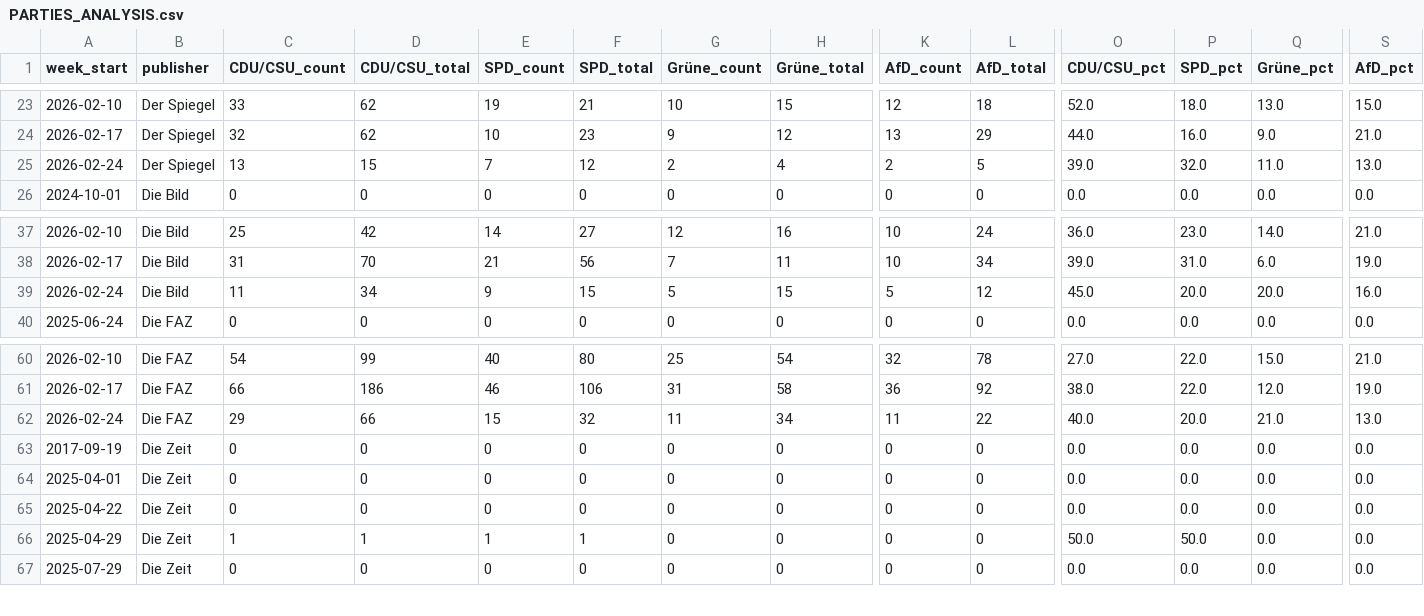
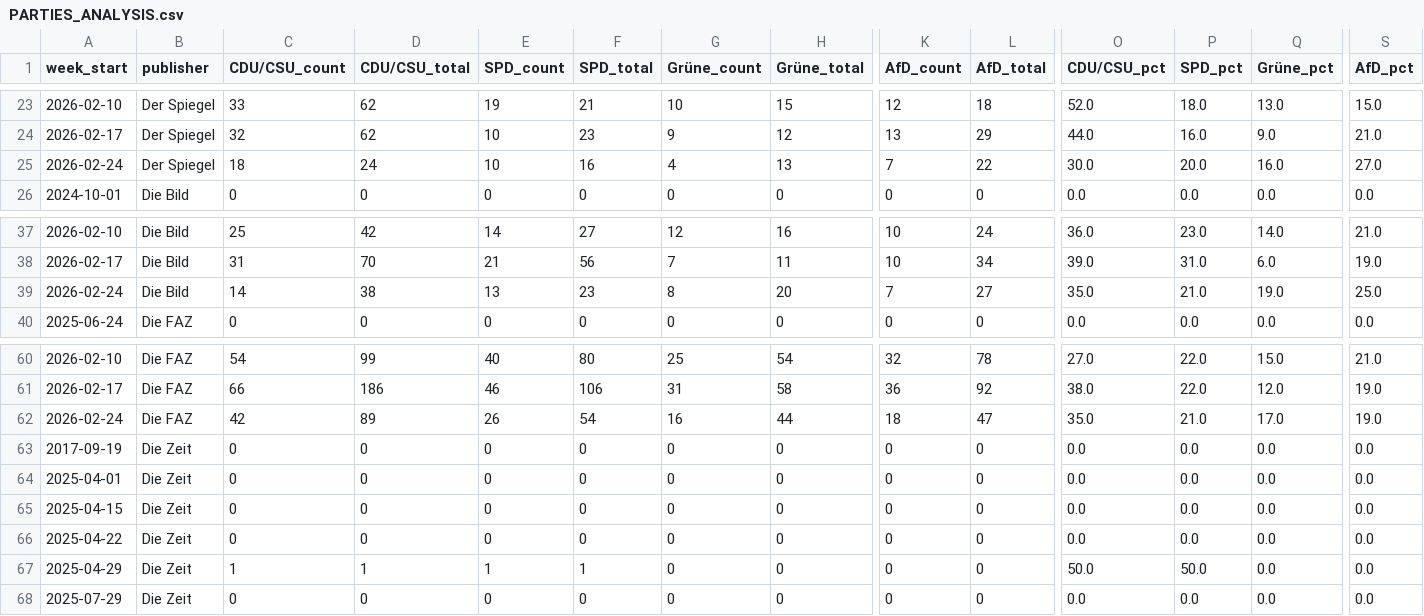
Before and after one commit to sakulmot99/Media-Monitoring, a CSV file: datasets/PARTIES_ANALYSIS.csv, drawn as a sheet; only a part is shown, gaps mark what is left out; removed rows and columns are numbered as before the commit, all else as after; rows hold the shown columns only; the diff names each change by its address in the sheet, - before the commit and + after, or states it on an @@ line.

```diff
--- a/datasets/PARTIES_ANALYSIS.csv
+++ b/datasets/PARTIES_ANALYSIS.csv
-row 25: 2026-02-24 | Der Spiegel | 13 | 15 | 7 | 12 | 2 | 4 | 2 | 5 | 39.0 | 32.0 | 11.0 | 13.0
+row 25: 2026-02-24 | Der Spiegel | 18 | 24 | 10 | 16 | 4 | 13 | 7 | 22 | 30.0 | 20.0 | 16.0 | 27.0
-C39 (CDU/CSU_count): 11
+C39 (CDU/CSU_count): 14
-D39 (CDU/CSU_total): 34
+D39 (CDU/CSU_total): 38
-E39 (SPD_count): 9
+E39 (SPD_count): 13
-F39 (SPD_total): 15
+F39 (SPD_total): 23
-G39 (Grüne_count): 5
+G39 (Grüne_count): 8
-H39 (Grüne_total): 15
+H39 (Grüne_total): 20
-K39 (AfD_count): 5
+K39 (AfD_count): 7
-L39 (AfD_total): 12
+L39 (AfD_total): 27
-O39 (CDU/CSU_pct): 45.0
+O39 (CDU/CSU_pct): 35.0
-P39 (SPD_pct): 20.0
+P39 (SPD_pct): 21.0
-Q39 (Grüne_pct): 20.0
+Q39 (Grüne_pct): 19.0
-S39 (AfD_pct): 16.0
+S39 (AfD_pct): 25.0
-row 62: 2026-02-24 | Die FAZ | 29 | 66 | 15 | 32 | 11 | 34 | 11 | 22 | 40.0 | 20.0 | 21.0 | 13.0
+row 62: 2026-02-24 | Die FAZ | 42 | 89 | 26 | 54 | 16 | 44 | 18 | 47 | 35.0 | 21.0 | 17.0 | 19.0
+row 65: 2025-04-15 | Die Zeit | 0 | 0 | 0 | 0 | 0 | 0 | 0 | 0 | 0.0 | 0.0 | 0.0 | 0.0
```
